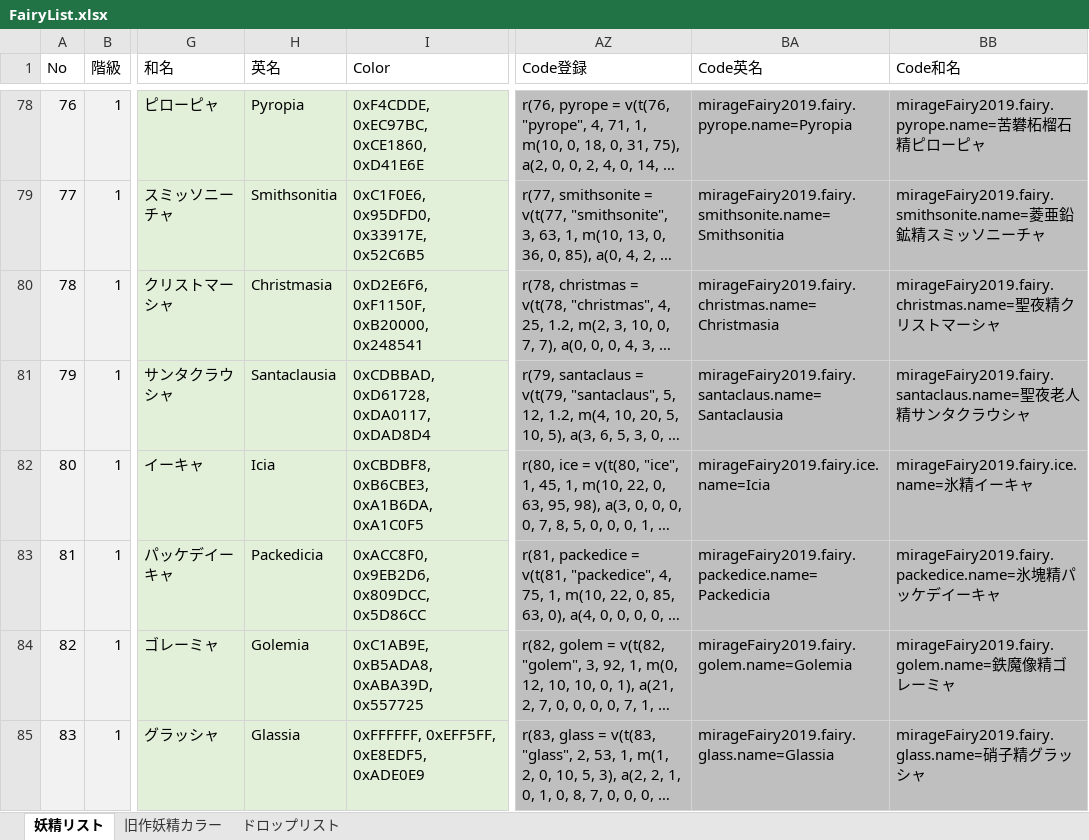
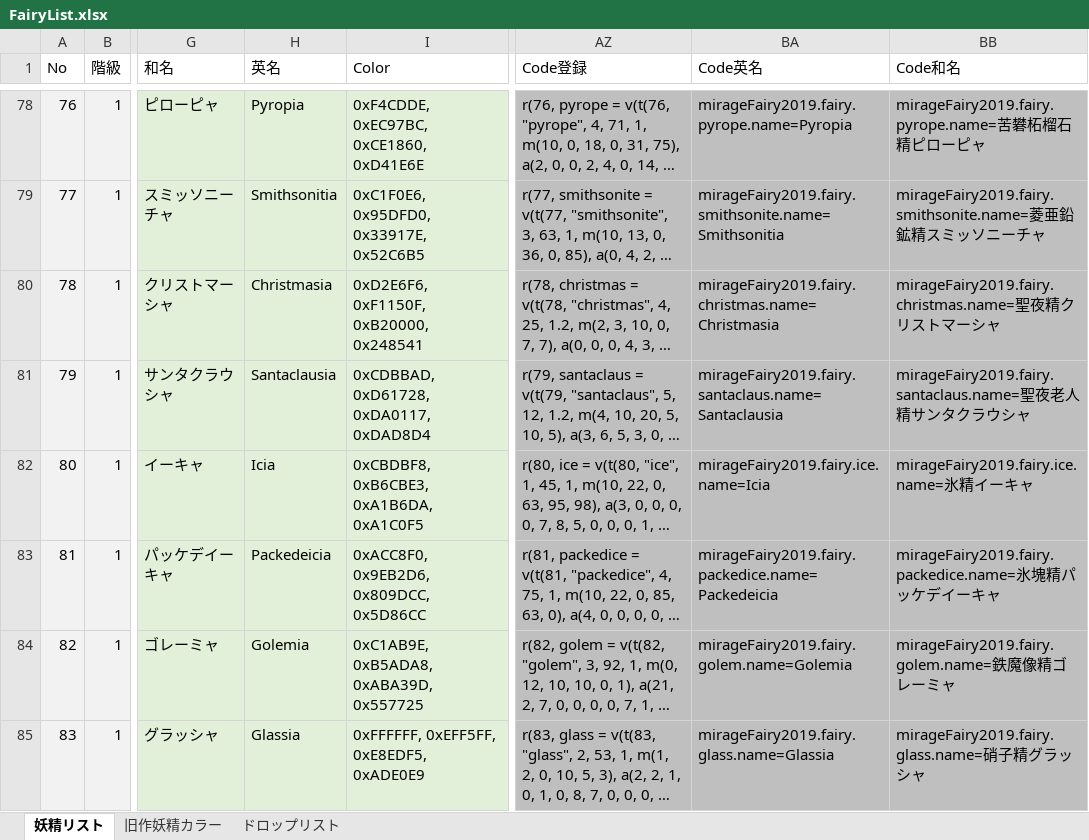
Before and after one commit to MirageFairy/MirageFairy2019, an Excel workbook: FairyList.xlsx, sheet 妖精リスト, drawn as a sheet; only a part is shown, gaps mark what is left out; long unchanged cells end in …; values as stored, in another font and other column widths than the file's, no borders; table styles not drawn; the diff names each change by its address in the sheet, - before the commit and + after, or states it on an @@ line.

```diff
--- a/FairyList.xlsx (sheet 妖精リスト)
+++ b/FairyList.xlsx (sheet 妖精リスト)
-H83 (英名): Packedicia
+H83 (英名): Packedeicia
-BA83 (Code英名): mirageFairy2019.fairy.packedice.name=Packedicia
+BA83 (Code英名): mirageFairy2019.fairy.packedice.name=Packedeicia
```
Also changed, not shown: 1 other file.
